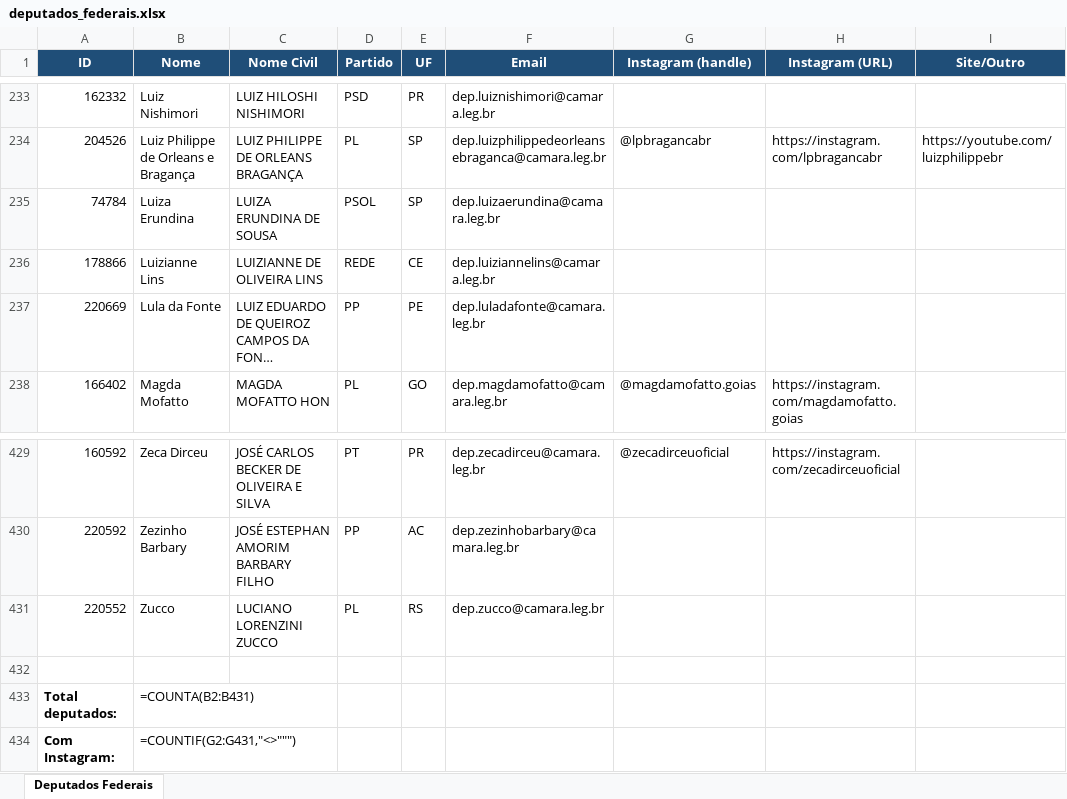
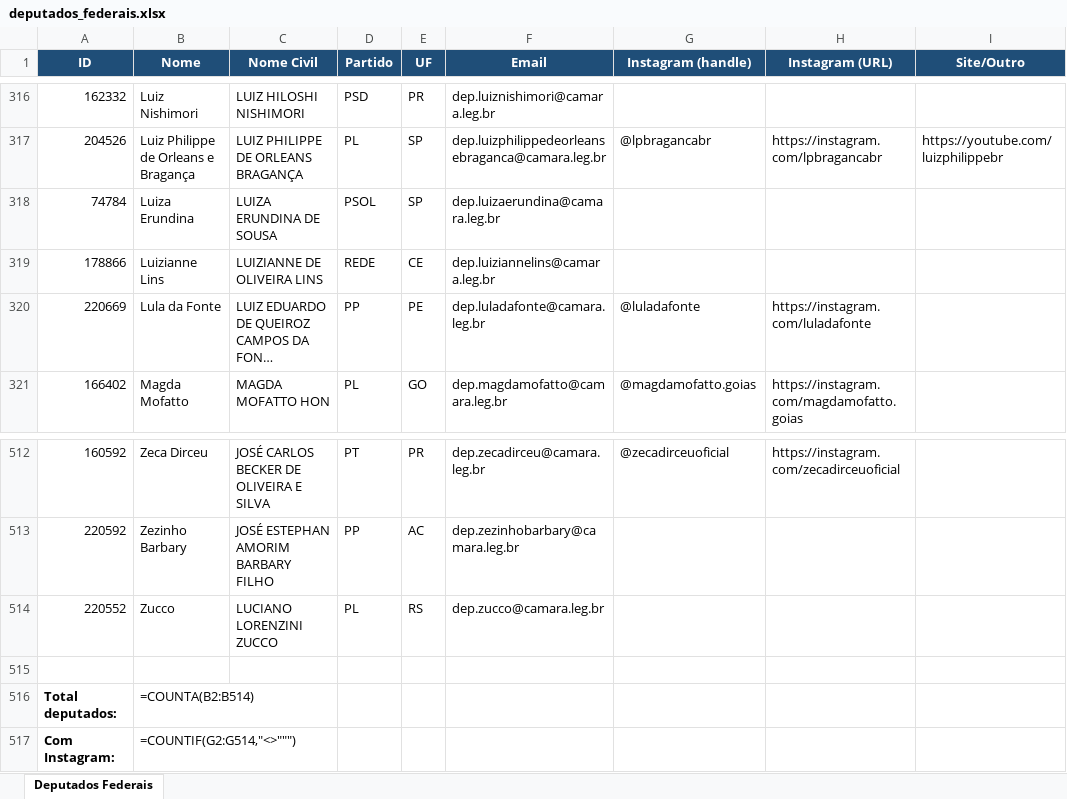
Before and after one commit to philipeassessoria-lgtm/monitor-deputados, an Excel workbook: deputados_federais.xlsx, sheet Deputados Federais, drawn as a sheet; only a part is shown, gaps mark what is left out; long unchanged cells end in …; values as stored, in another font and other column widths than the file's, no borders; formulas without a stored value are shown as written; addresses are those after the commit; the diff covers the shown part only; the diff names each change by its address in the sheet, - before the commit and + after, or states it on an @@ line.

```diff
--- a/deputados_federais.xlsx (sheet Deputados Federais)
+++ b/deputados_federais.xlsx (sheet Deputados Federais)
-G320 (Instagram (handle)): (empty)
+G320 (Instagram (handle)): @luladafonte
-H320 (Instagram (URL)): (empty)
+H320 (Instagram (URL)): https://instagram.com/luladafonte
-B516 (Nome): =COUNTA(B2:B431)
+B516 (Nome): =COUNTA(B2:B514)
-B517 (Nome): =COUNTIF(G2:G431,"<>""")
+B517 (Nome): =COUNTIF(G2:G514,"<>""")
```
Also changed, not shown: 83 added rows elsewhere in this sheet, deputados_estaduais.xlsx, 1 other file.
